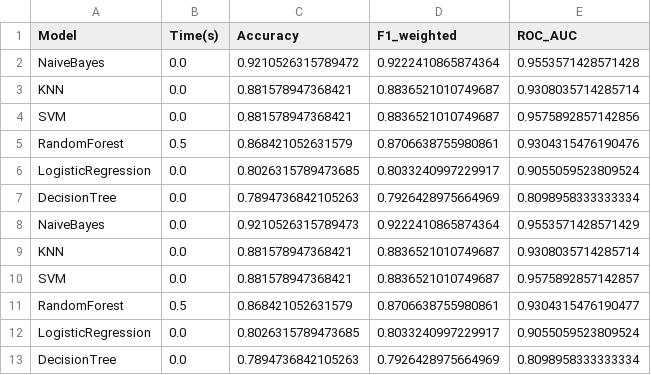
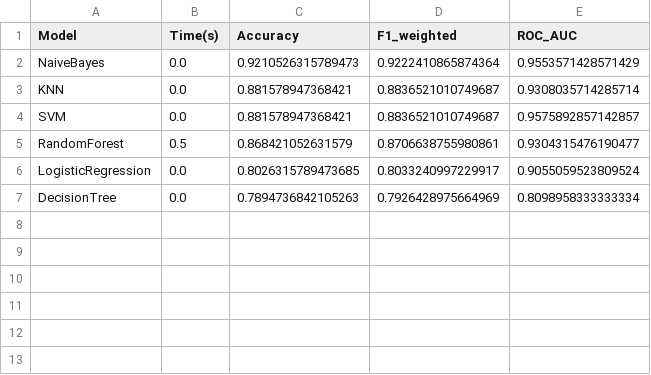
Before and after one commit to SerenaaaaRN/ML-all-u-need, a CSV file: advertisement_click_prediction/models/results.csv, drawn as a sheet.

```diff
--- a/advertisement_click_prediction/models/results.csv
+++ b/advertisement_click_prediction/models/results.csv
@@ -1,8 +1,2 @@
 Model,Time(s),Accuracy,F1_weighted,ROC_AUC
-NaiveBayes,0.0,0.9210526315789472,0.9222410865874364,0.9553571428571428
-KNN,0.0,0.881578947368421,0.8836521010749687,0.9308035714285714
-SVM,0.0,0.881578947368421,0.8836521010749687,0.9575892857142856
-RandomForest,0.5,0.868421052631579,0.8706638755980861,0.9304315476190476
-LogisticRegression,0.0,0.8026315789473685,0.8033240997229917,0.9055059523809524
-DecisionTree,0.0,0.7894736842105263,0.7926428975664969,0.8098958333333334
 NaiveBayes,0.0,0.9210526315789473,0.9222410865874364,0.9553571428571429
```
Also changed, not shown: 10 other files.
